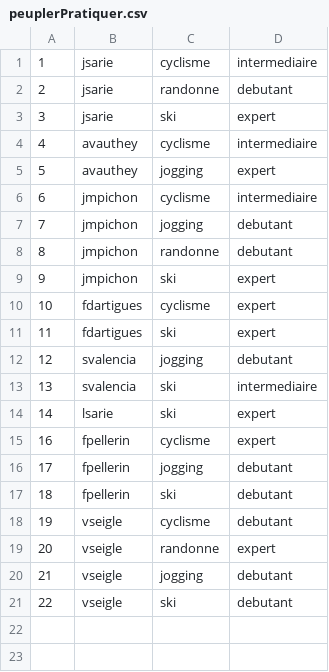
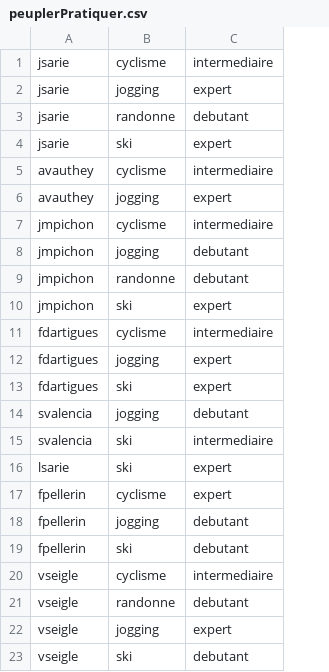
Before and after one commit to ARL64/moove, a CSV file: src/moove/ActiviteBundle/DataFixtures/ORM/peuplerPratiquer.csv, drawn as a sheet; removed rows and columns are numbered as before the commit, all else as after; the diff names each change by its address in the sheet, - before the commit and + after, or states it on an @@ line.

```diff
--- a/src/moove/ActiviteBundle/DataFixtures/ORM/peuplerPratiquer.csv
+++ b/src/moove/ActiviteBundle/DataFixtures/ORM/peuplerPratiquer.csv
-column A, rows 1-21: 1 | 2 | 3 | 4 | 5 | 6 | 7 | 8 | 9 | 10 | 11 | 12 | 13 | 14 | 16 | 17 | 18 | 19 | 20 | 21 | 22
+row 2: jsarie | jogging | expert
-C11: expert
+C11: intermediaire
+row 12: fdartigues | jogging | expert
-C20: debutant
+C20: intermediaire
-C21: expert
+C21: debutant
-C22: debutant
+C22: expert
```
Also changed, not shown: src/moove/ActiviteBundle/DataFixtures/ORM/peuplerActivite.csv, src/moove/ActiviteBundle/DataFixtures/ORM/peuplerCommentaire.csv, 20 other files.
